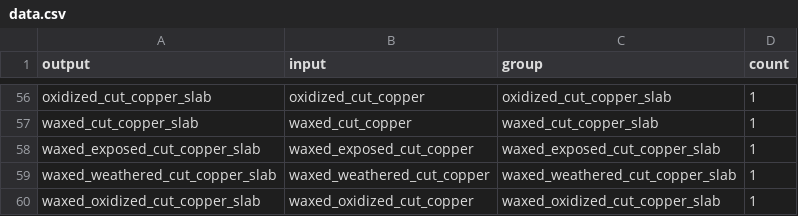
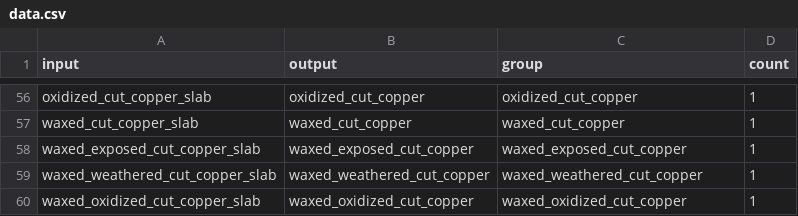
Before and after one commit to SirMaxwellSmart/Extended-Datapacks, a CSV file: data/packsData/slabs_extended/data.csv, drawn as a sheet; only a part is shown, gaps mark what is left out; the diff covers the shown part only; the diff names each change by its address in the sheet, - before the commit and + after, or states it on an @@ line.

Commit message:
Fixed Slabs Template and Data

```diff
--- a/data/packsData/slabs_extended/data.csv
+++ b/data/packsData/slabs_extended/data.csv
-A1: output
+A1: input
-B1: input
+B1: output
-C56 (group): oxidized_cut_copper_slab
+C56 (group): oxidized_cut_copper
-C57 (group): waxed_cut_copper_slab
+C57 (group): waxed_cut_copper
-C58 (group): waxed_exposed_cut_copper_slab
+C58 (group): waxed_exposed_cut_copper
-C59 (group): waxed_weathered_cut_copper_slab
+C59 (group): waxed_weathered_cut_copper
-C60 (group): waxed_oxidized_cut_copper_slab
+C60 (group): waxed_oxidized_cut_copper
```
Also changed, not shown: 54 edited cells elsewhere in this file, 1 other file.
